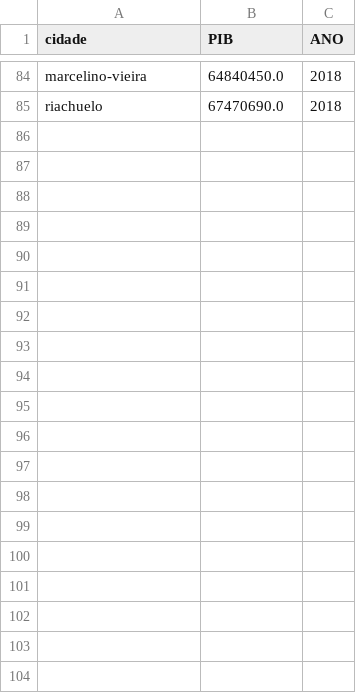
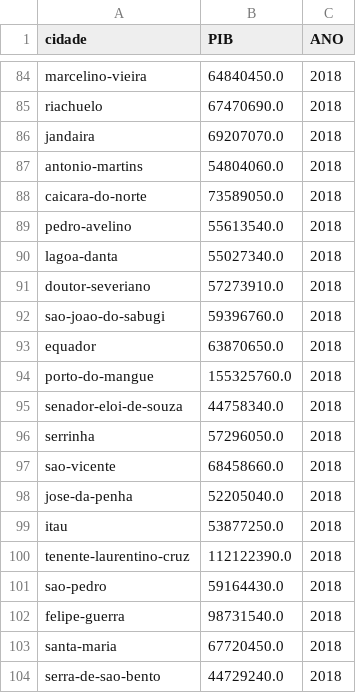
Before and after one commit to pentalpha/analise-cidades-rn, a TSV file: output/city_data/PIB.tsv, drawn as a sheet; only a part is shown, gaps mark what is left out; the diff covers the shown part only.

```diff
--- a/output/city_data/PIB.tsv
+++ b/output/city_data/PIB.tsv
@@ -85 +85,20 @@ marcelino-vieira	64840450.0	2018
 riachuelo	67470690.0	2018
+jandaira	69207070.0	2018
+antonio-martins	54804060.0	2018
+caicara-do-norte	73589050.0	2018
+pedro-avelino	55613540.0	2018
+lagoa-danta	55027340.0	2018
+doutor-severiano	57273910.0	2018
+sao-joao-do-sabugi	59396760.0	2018
+equador	63870650.0	2018
+porto-do-mangue	155325760.0	2018
+senador-eloi-de-souza	44758340.0	2018
+serrinha	57296050.0	2018
+sao-vicente	68458660.0	2018
+jose-da-penha	52205040.0	2018
+itau	53877250.0	2018
+tenente-laurentino-cruz	112122390.0	2018
+sao-pedro	59164430.0	2018
+felipe-guerra	98731540.0	2018
+santa-maria	67720450.0	2018
+serra-de-sao-bento	44729240.0	2018
```
Also changed, not shown: 13 added rows elsewhere in this file, output/city_data/EDUCACAO.tsv, output/city_data/MATRICULAS.tsv, 43 other files.
